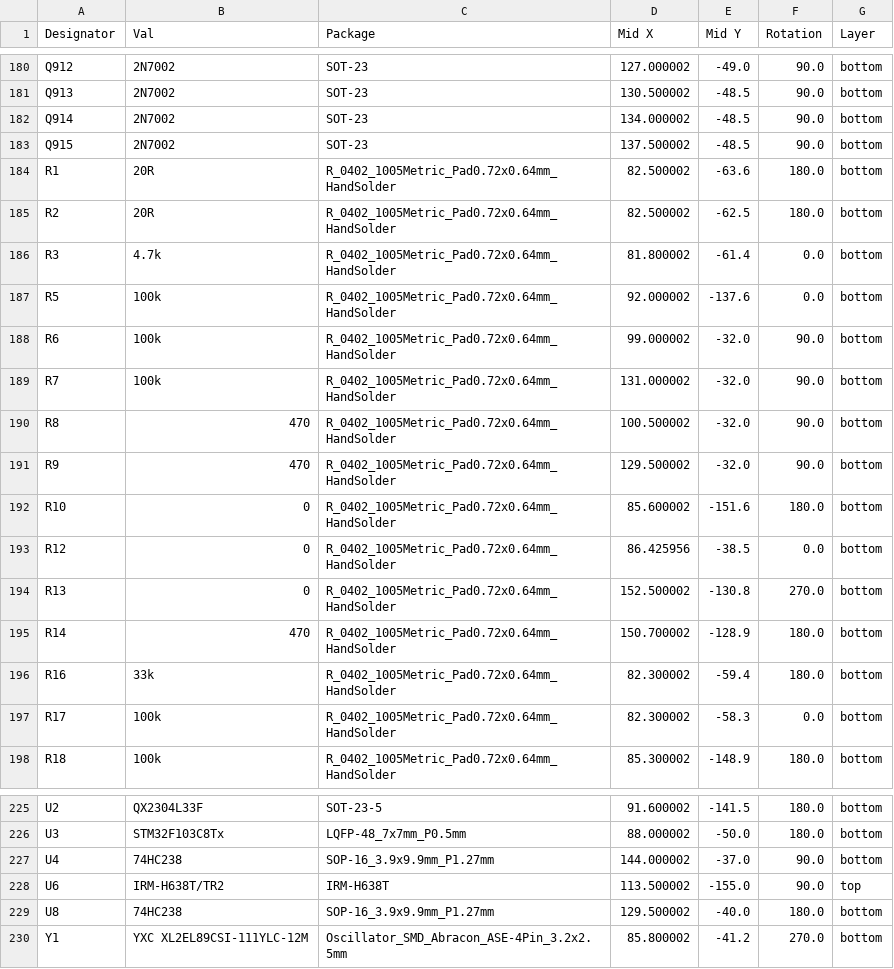
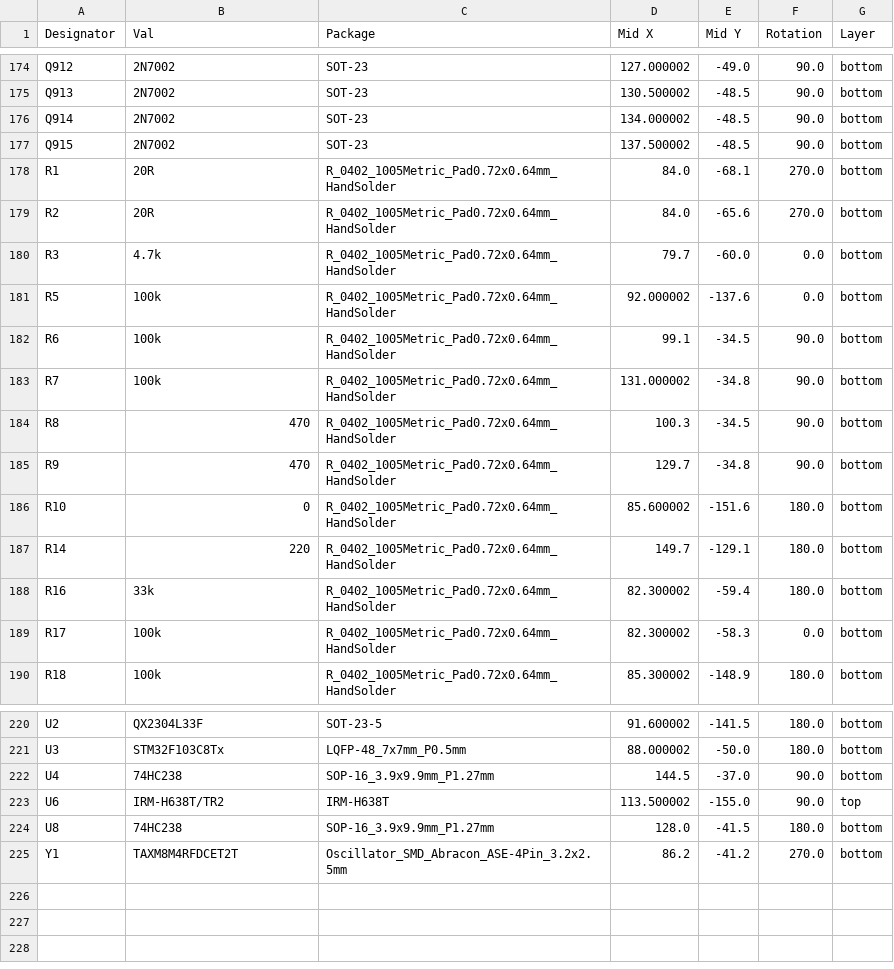
Before and after one commit to john0312/hitcon-pcb-badge, a CSV file: pcb/kicad/pcb_badge/jlcpcb/production_files/CPL-pcb_badge.csv, drawn as a sheet; only a part is shown, gaps mark what is left out; the diff covers the shown part only.

```diff
--- a/pcb/kicad/pcb_badge/jlcpcb/production_files/CPL-pcb_badge.csv
+++ b/pcb/kicad/pcb_badge/jlcpcb/production_files/CPL-pcb_badge.csv
@@ -183,14 +177,12 @@ Q914,2N7002,SOT-23,134.000002,-48.5,90.0,bottom
 Q915,2N7002,SOT-23,137.500002,-48.5,90.0,bottom
-R1,20R,R_0402_1005Metric_Pad0.72x0.64mm_HandSolder,82.500002,-63.6,180.0,bottom
-R2,20R,R_0402_1005Metric_Pad0.72x0.64mm_HandSolder,82.500002,-62.5,180.0,bottom
-R3,4.7k,R_0402_1005Metric_Pad0.72x0.64mm_HandSolder,81.800002,-61.4,0.0,bottom
+R1,20R,R_0402_1005Metric_Pad0.72x0.64mm_HandSolder,84.0,-68.1,270.0,bottom
+R2,20R,R_0402_1005Metric_Pad0.72x0.64mm_HandSolder,84.0,-65.6,270.0,bottom
+R3,4.7k,R_0402_1005Metric_Pad0.72x0.64mm_HandSolder,79.7,-60.0,0.0,bottom
 R5,100k,R_0402_1005Metric_Pad0.72x0.64mm_HandSolder,92.000002,-137.6,0.0,bottom
-R6,100k,R_0402_1005Metric_Pad0.72x0.64mm_HandSolder,99.000002,-32.0,90.0,bottom
-R7,100k,R_0402_1005Metric_Pad0.72x0.64mm_HandSolder,131.000002,-32.0,90.0,bottom
-R8,470,R_0402_1005Metric_Pad0.72x0.64mm_HandSolder,100.500002,-32.0,90.0,bottom
-R9,470,R_0402_1005Metric_Pad0.72x0.64mm_HandSolder,129.500002,-32.0,90.0,bottom
+R6,100k,R_0402_1005Metric_Pad0.72x0.64mm_HandSolder,99.1,-34.5,90.0,bottom
+R7,100k,R_0402_1005Metric_Pad0.72x0.64mm_HandSolder,131.000002,-34.8,90.0,bottom
+R8,470,R_0402_1005Metric_Pad0.72x0.64mm_HandSolder,100.3,-34.5,90.0,bottom
+R9,470,R_0402_1005Metric_Pad0.72x0.64mm_HandSolder,129.7,-34.8,90.0,bottom
 R10,0,R_0402_1005Metric_Pad0.72x0.64mm_HandSolder,85.600002,-151.6,180.0,bottom
-R12,0,R_0402_1005Metric_Pad0.72x0.64mm_HandSolder,86.425956,-38.5,0.0,bottom
-R13,0,R_0402_1005Metric_Pad0.72x0.64mm_HandSolder,152.500002,-130.8,270.0,bottom
-R14,470,R_0402_1005Metric_Pad0.72x0.64mm_HandSolder,150.700002,-128.9,180.0,bottom
+R14,220,R_0402_1005Metric_Pad0.72x0.64mm_HandSolder,149.7,-129.1,180.0,bottom
 R16,33k,R_0402_1005Metric_Pad0.72x0.64mm_HandSolder,82.300002,-59.4,180.0,bottom
@@ -226,5 +221,5 @@ U2,QX2304L33F,SOT-23-5,91.600002,-141.5,180.0,bottom
 U3,STM32F103C8Tx,LQFP-48_7x7mm_P0.5mm,88.000002,-50.0,180.0,bottom
-U4,74HC238,SOP-16_3.9x9.9mm_P1.27mm,144.000002,-37.0,90.0,bottom
+U4,74HC238,SOP-16_3.9x9.9mm_P1.27mm,144.5,-37.0,90.0,bottom
 U6,IRM-H638T/TR2,IRM-H638T,113.500002,-155.0,90.0,top
-U8,74HC238,SOP-16_3.9x9.9mm_P1.27mm,129.500002,-40.0,180.0,bottom
-Y1,YXC XL2EL89CSI-111YLC-12M,Oscillator_SMD_Abracon_ASE-4Pin_3.2x2.5mm,85.800002,-41.2,270.0,bottom
+U8,74HC238,SOP-16_3.9x9.9mm_P1.27mm,128.0,-41.5,180.0,bottom
+Y1,TAXM8M4RFDCET2T,Oscillator_SMD_Abracon_ASE-4Pin_3.2x2.5mm,86.2,-41.2,270.0,bottom
```
Also changed, not shown: 4 added rows, 7 removed rows and 32 edited cells elsewhere in this file, pcb/kicad/pcb_badge/jlcpcb/production_files/BOM-pcb_badge.csv, 17 other files.
